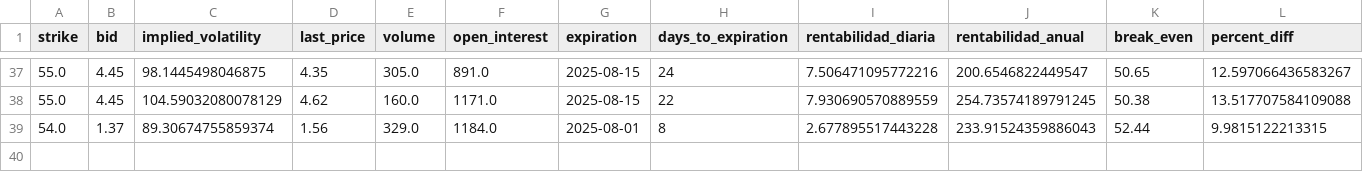
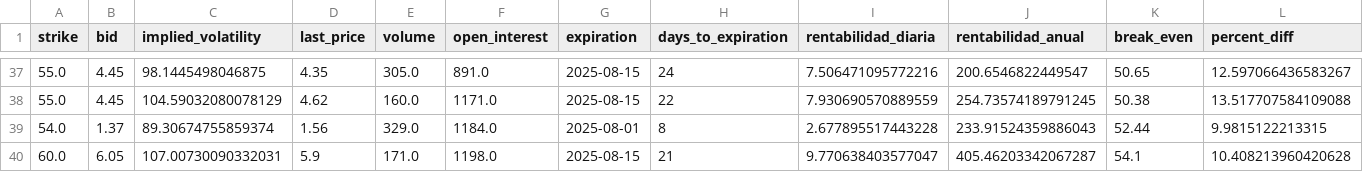
Before and after one commit to rubenm1906/short-put-openai, a CSV file: storage/consolidado_excepcionales.csv, drawn as a sheet; only a part is shown, gaps mark what is left out; rows hold the shown columns only; the diff names each change by its address in the sheet, - before the commit and + after, or states it on an @@ line.

Commit message:
Update resultados diarios

```diff
--- a/storage/consolidado_excepcionales.csv
+++ b/storage/consolidado_excepcionales.csv
+row 40: 60.0 | 6.05 | 107.00730090332031 | 5.9 | 171.0 | 1198.0 | 2025-08-15 | 21 | 9.770638403577047 | 405.46203342067287 | 54.1 | 10.408213960420628
```
